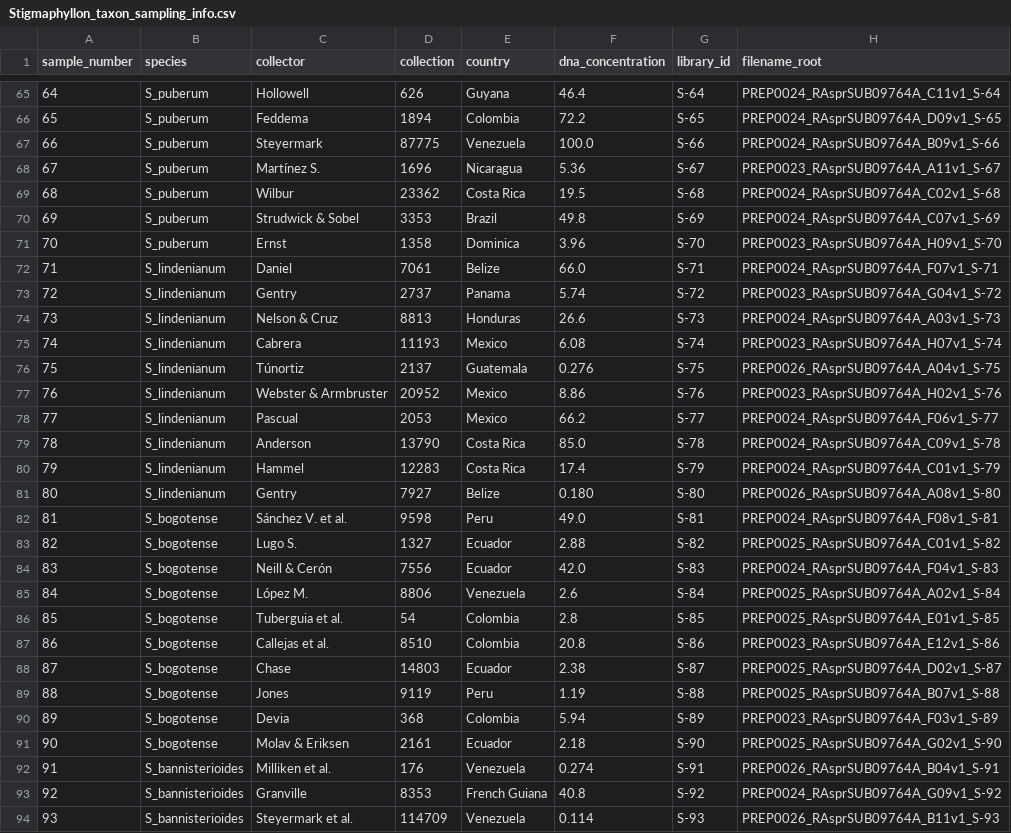
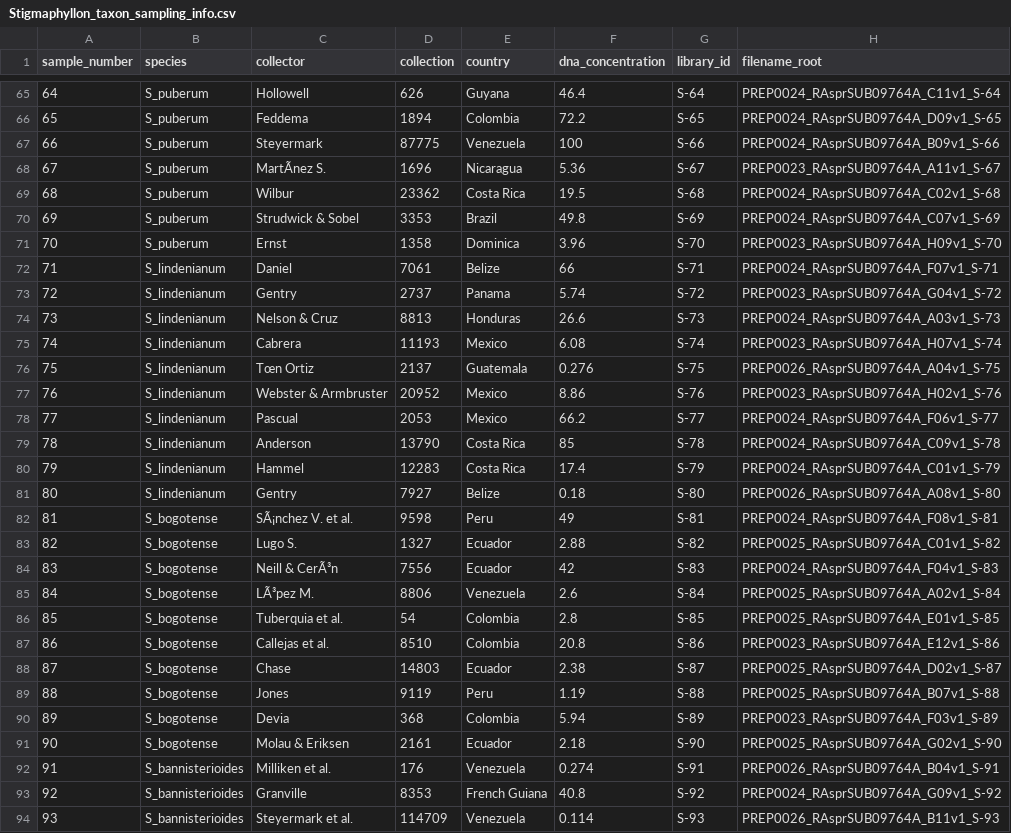
Before and after one commit to lmcai/Bruno_barcode, a CSV file: Stigmaphyllon_taxon_sampling_info.csv, drawn as a sheet; only a part is shown, gaps mark what is left out; the diff covers the shown part only; the diff names each change by its address in the sheet, - before the commit and + after, or states it on an @@ line.

Commit message:
Update Stigmaphyllon_taxon_sampling_info.csv

```diff
--- a/Stigmaphyllon_taxon_sampling_info.csv
+++ b/Stigmaphyllon_taxon_sampling_info.csv
-F67 (dna_concentration): 100.0
+F67 (dna_concentration): 100
-C68 (collector): Martínez S.
+C68 (collector): MartÃnez S.
-F72 (dna_concentration): 66.0
+F72 (dna_concentration): 66
-C76 (collector): Túnortiz
+C76 (collector): Tœn Ortiz
-F79 (dna_concentration): 85.0
+F79 (dna_concentration): 85
-F81 (dna_concentration): 0.180
+F81 (dna_concentration): 0.18
-C82 (collector): Sánchez V. et al.
+C82 (collector): SÃ¡nchez V. et al.
-F82 (dna_concentration): 49.0
+F82 (dna_concentration): 49
-C84 (collector): Neill & Cerón
+C84 (collector): Neill & CerÃ³n
-F84 (dna_concentration): 42.0
+F84 (dna_concentration): 42
-C85 (collector): López M.
+C85 (collector): LÃ³pez M.
-C86 (collector): Tuberguia et al.
+C86 (collector): Tuberquia et al.
-C91 (collector): Molav & Eriksen
+C91 (collector): Molau & Eriksen
```
Also changed, not shown: 21 edited cells elsewhere in this file.
